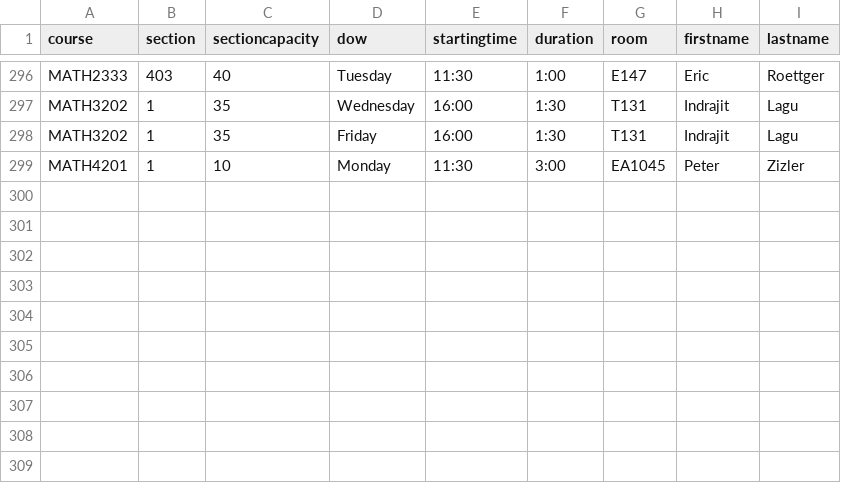
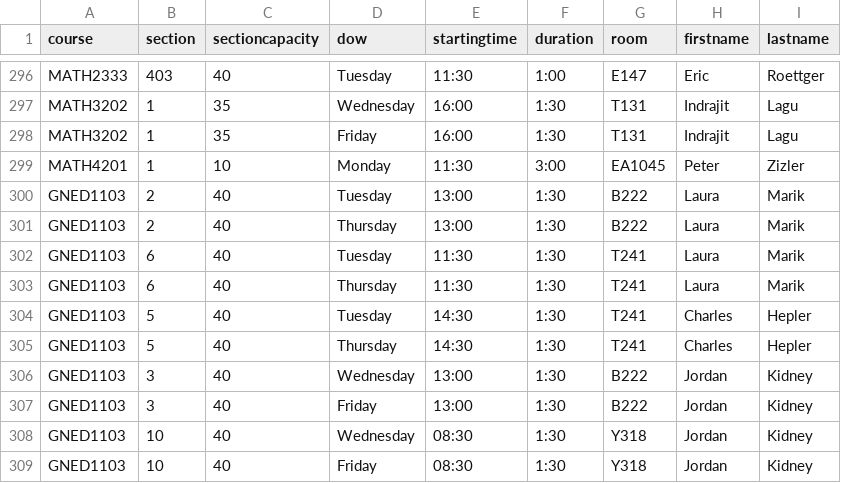
Before and after one commit to jpratt-mru/maco.calendar.datafiles, a CSV file: 2020.04.schedule.csv, drawn as a sheet; only a part is shown, gaps mark what is left out; the diff names each change by its address in the sheet, - before the commit and + after, or states it on an @@ line.

Commit message:
Add GNED courses.

```diff
--- a/2020.04.schedule.csv
+++ b/2020.04.schedule.csv
+row 300: GNED1103 | 2 | 40 | Tuesday | 13:00 | 1:30 | B222 | Laura | Marik
+row 301: GNED1103 | 2 | 40 | Thursday | 13:00 | 1:30 | B222 | Laura | Marik
+row 302: GNED1103 | 6 | 40 | Tuesday | 11:30 | 1:30 | T241 | Laura | Marik
+row 303: GNED1103 | 6 | 40 | Thursday | 11:30 | 1:30 | T241 | Laura | Marik
+row 304: GNED1103 | 5 | 40 | Tuesday | 14:30 | 1:30 | T241 | Charles | Hepler
+row 305: GNED1103 | 5 | 40 | Thursday | 14:30 | 1:30 | T241 | Charles | Hepler
+row 306: GNED1103 | 3 | 40 | Wednesday | 13:00 | 1:30 | B222 | Jordan | Kidney
+row 307: GNED1103 | 3 | 40 | Friday | 13:00 | 1:30 | B222 | Jordan | Kidney
+row 308: GNED1103 | 10 | 40 | Wednesday | 08:30 | 1:30 | Y318 | Jordan | Kidney
+row 309: GNED1103 | 10 | 40 | Friday | 08:30 | 1:30 | Y318 | Jordan | Kidney
```
